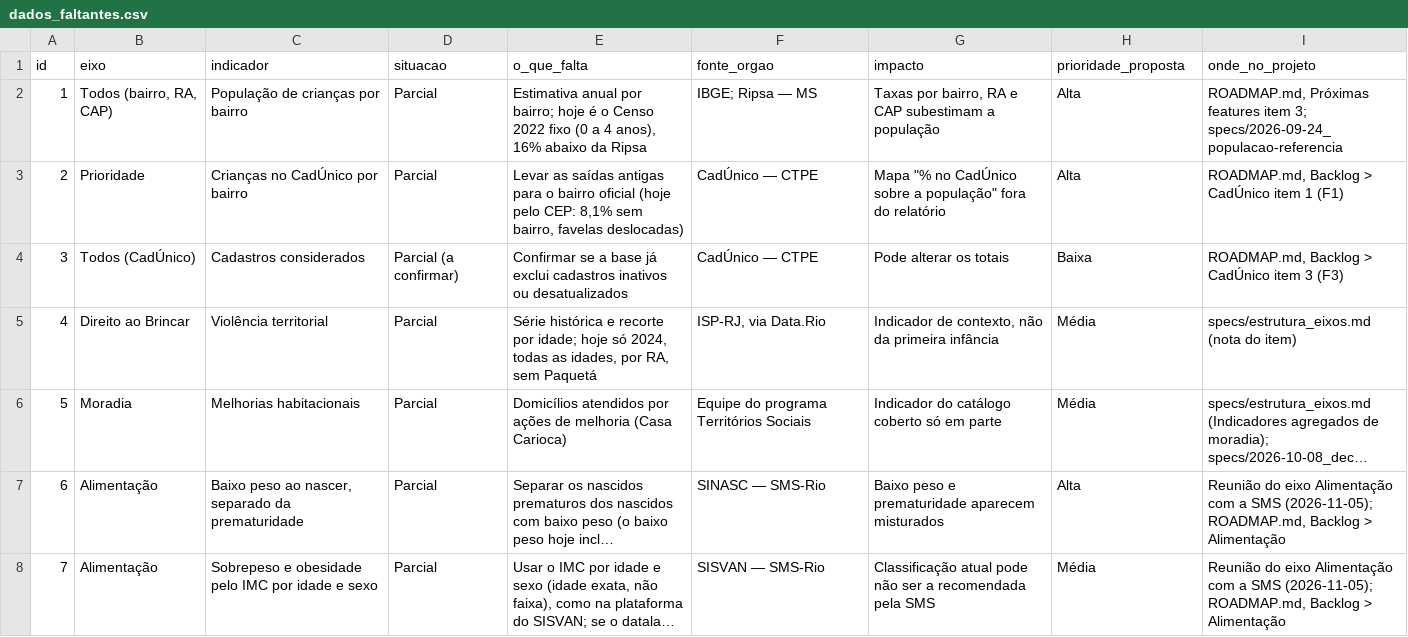
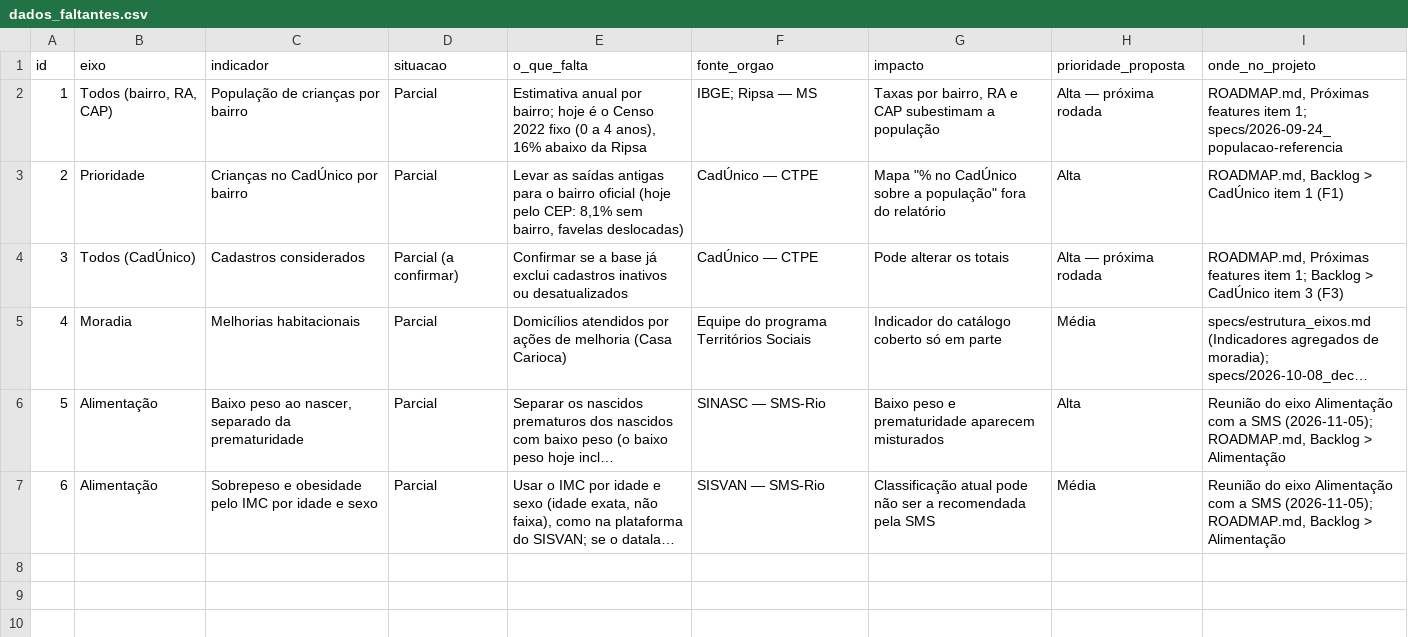
Before and after one commit to ipp-dados/analise_primeira_infancia, a CSV file: docs/dados_faltantes.csv, drawn as a sheet; only a part is shown; long unchanged cells end in …; removed rows and columns are numbered as before the commit, all else as after; the diff covers the shown part only; the diff names each change by its address in the sheet, - before the commit and + after, or states it on an @@ line.

```diff
--- a/docs/dados_faltantes.csv
+++ b/docs/dados_faltantes.csv
-H2 (prioridade_proposta): Alta
+H2 (prioridade_proposta): Alta — próxima rodada
-I2 (onde_no_projeto): …features item 3; specs/2026-09-24_populacao-referencia
+I2 (onde_no_projeto): …features item 1; specs/2026-09-24_populacao-referencia
-H4 (prioridade_proposta): Baixa
+H4 (prioridade_proposta): Alta — próxima rodada
-I4 (onde_no_projeto): ROADMAP.md, Backlog >…
+I4 (onde_no_projeto): ROADMAP.md, Próximas features item 1; Backlog >…
-row 5: 4 | Direito ao Brincar | Violência territorial | Parcial | Série histórica e recorte por idade; hoje só 2024, todas as idades, por RA, sem Paquetá | ISP-RJ, via Data.Rio | Indicador de contexto, não da primeira infância | Média | specs/estrutura_eixos.md (nota do item)
@@ column A (id) renumbered between rows 5 and 7 @@
```
Also changed, not shown: 2 removed rows elsewhere in this file, 3 other files.
